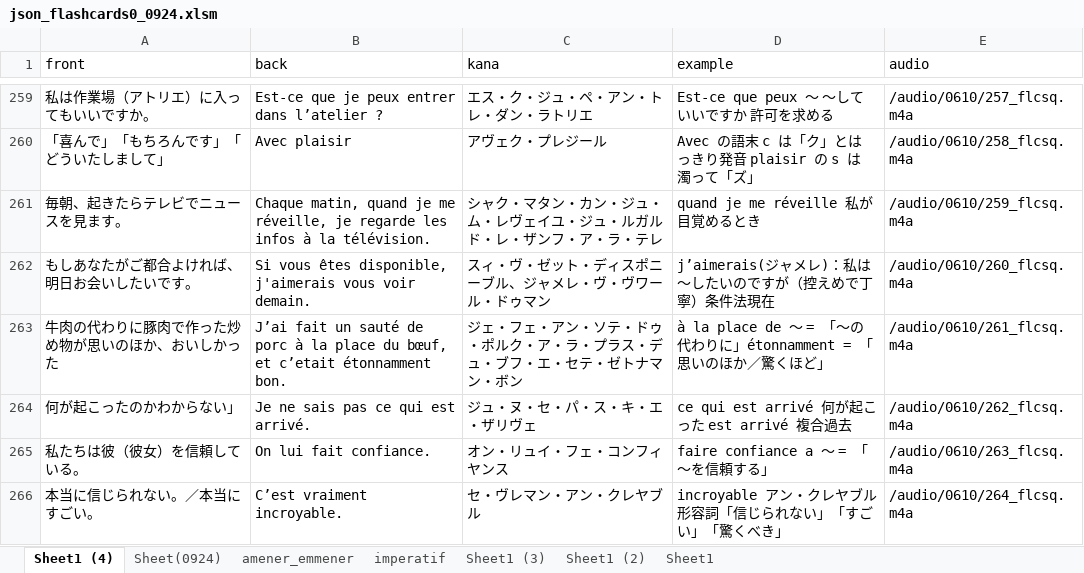
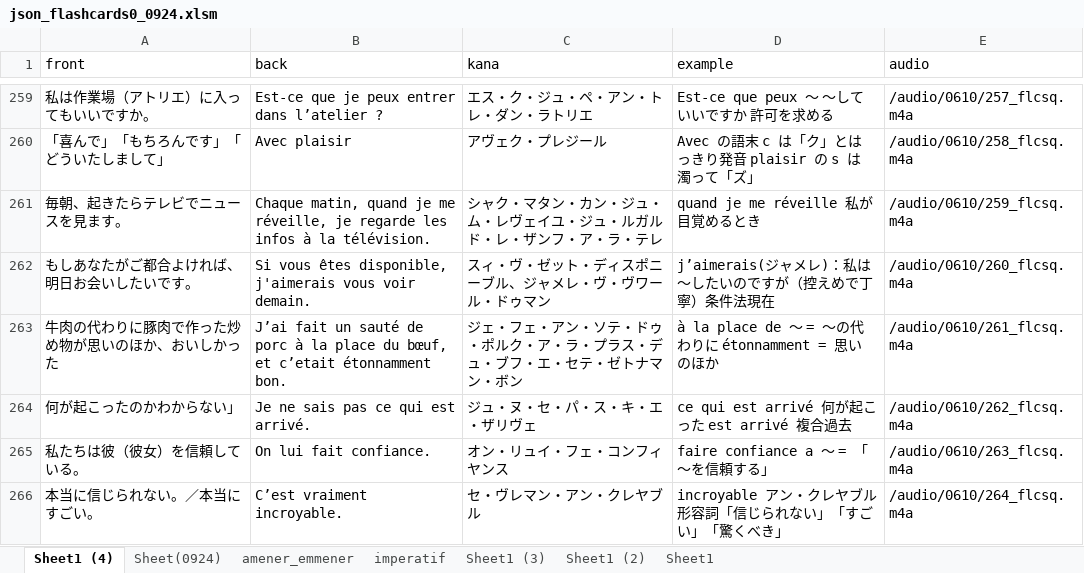
Before and after one commit to mnogress/docker_safe, an Excel workbook: json_flashcards0_0924.xlsm, sheet Sheet1 (4), drawn as a sheet; only a part is shown, gaps mark what is left out; values as stored, in another font and other column widths than the file's, no borders; the diff names each change by its address in the sheet, - before the commit and + after, or states it on an @@ line.

```diff
--- a/json_flashcards0_0924.xlsm (sheet Sheet1 (4))
+++ b/json_flashcards0_0924.xlsm (sheet Sheet1 (4))
-D263 (example): …de ～ = 「～の代わりに」étonnamment = 「思いのほか／驚くほど」
+D263 (example): …de ～ = ～の代わりに étonnamment = 思いのほか
```
Also changed, not shown: 2 other files.
